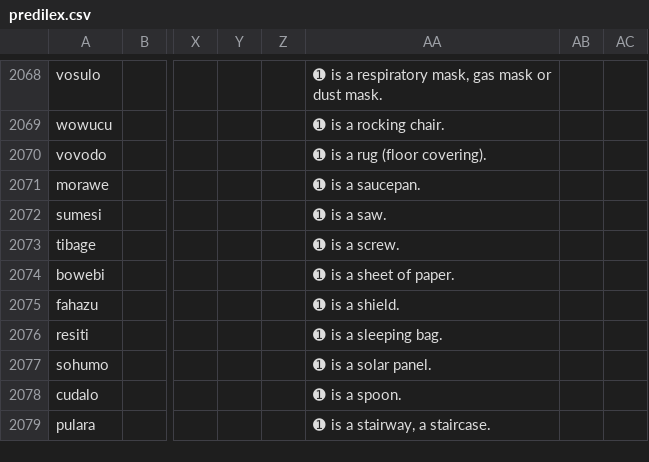
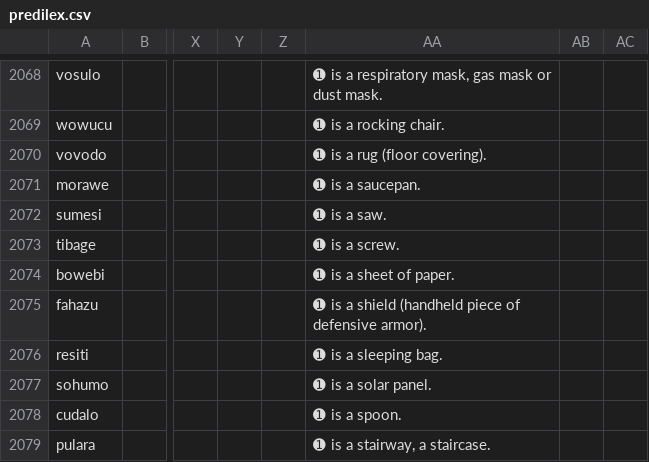
Before and after one commit to Ntsekees/Predilex, a CSV file: predilex.csv, drawn as a sheet; only a part is shown, gaps mark what is left out; the diff names each change by its address in the sheet, - before the commit and + after, or states it on an @@ line.

```diff
--- a/predilex.csv
+++ b/predilex.csv
-AA2075: ➊ is a shield.
+AA2075: ➊ is a shield (handheld piece of defensive armor).
```
Also changed, not shown: natlangs/jpn.csv, natlangs/swa.csv, 2 other files.
